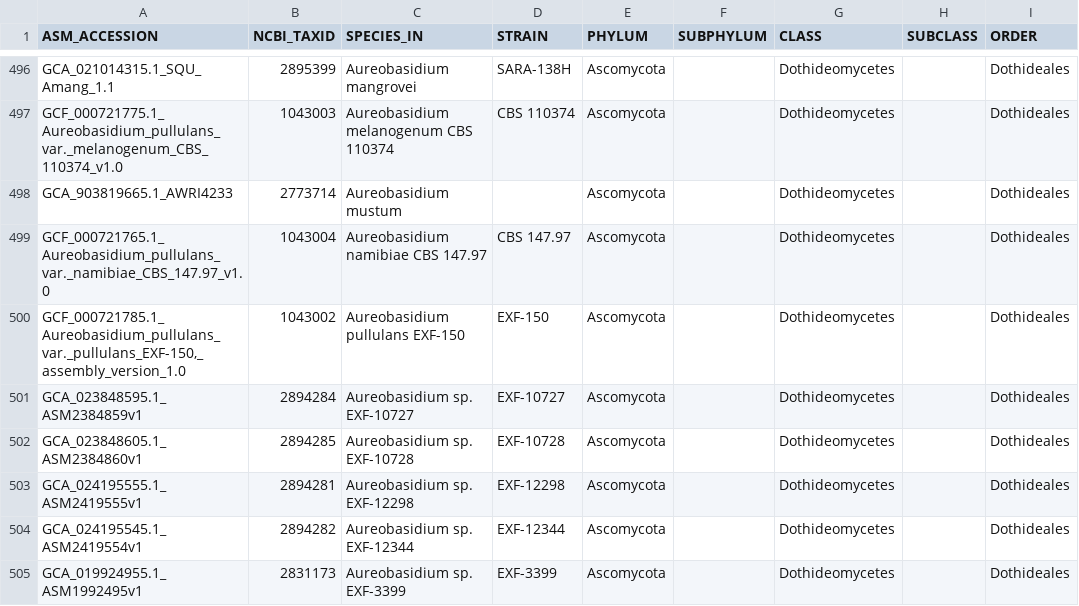
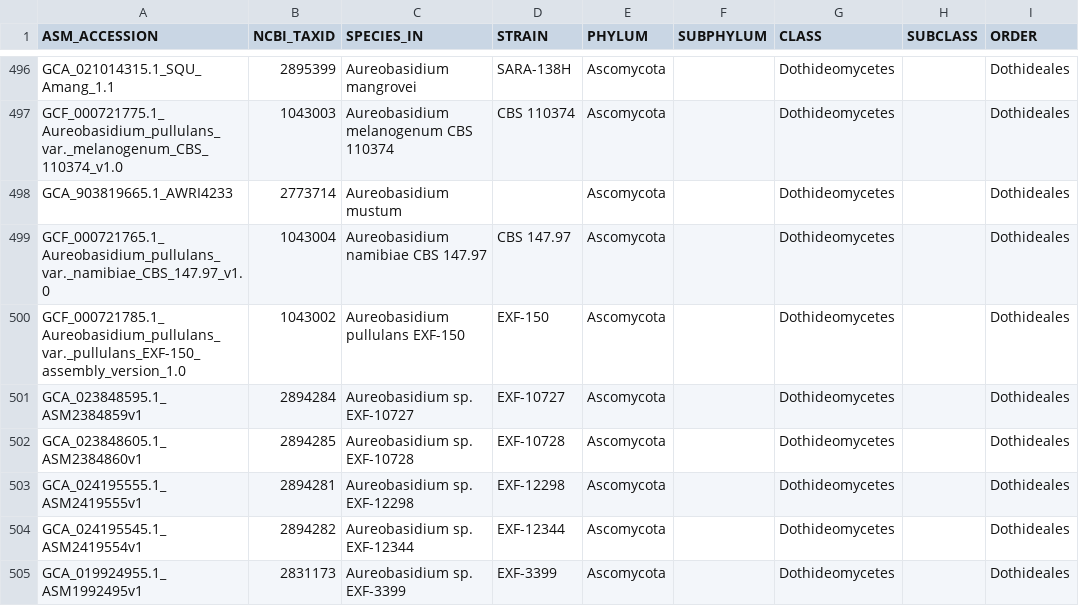
Before and after one commit to 1KFG/NCBI_fungi, a CSV file: lib/ncbi_accessions_taxonomy.csv, drawn as a sheet; only a part is shown, gaps mark what is left out; the diff names each change by its address in the sheet, - before the commit and + after, or states it on an @@ line.

```diff
--- a/lib/ncbi_accessions_taxonomy.csv
+++ b/lib/ncbi_accessions_taxonomy.csv
-A500 (ASM_ACCESSION): GCF_000721785.1_Aureobasidium_pullulans_var._pullulans_EXF-150,_assembly_version_1.0
+A500 (ASM_ACCESSION): GCF_000721785.1_Aureobasidium_pullulans_var._pullulans_EXF-150_assembly_version_1.0
```
Also changed, not shown: lib/ncbi_accessions.csv, lib/ncbi_accessions_2023_12_03.csv, 1 other file.
